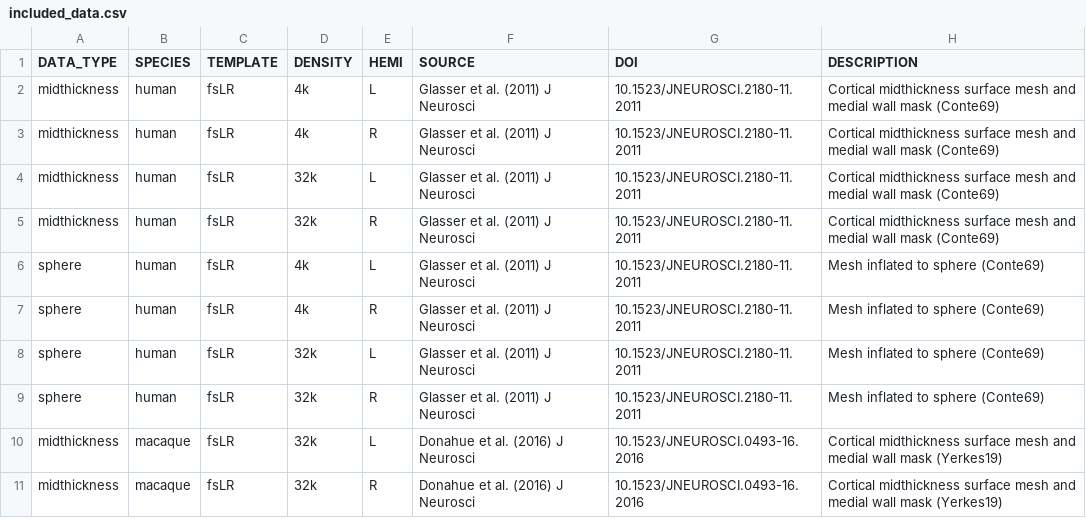
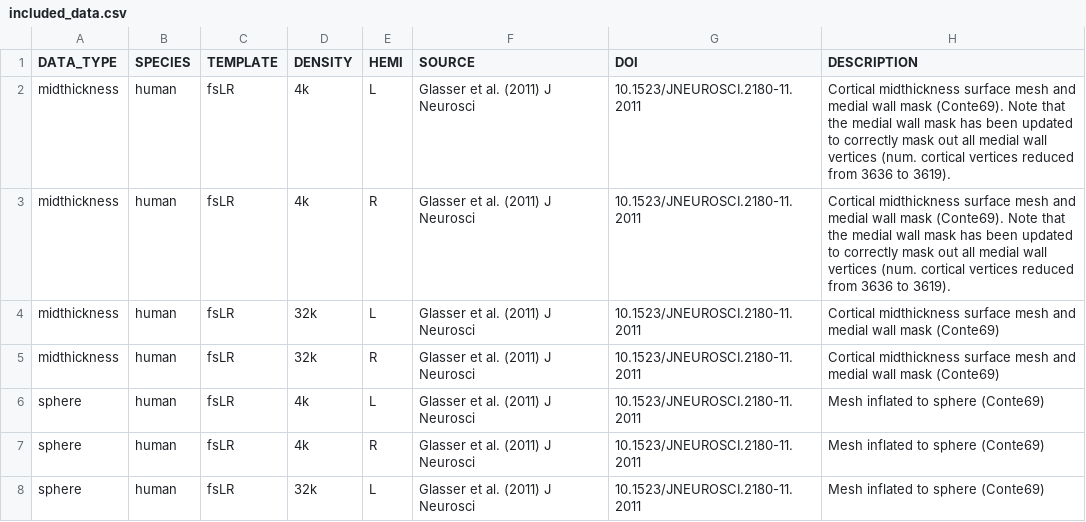
Before and after one commit to VictorBarnes/neuromodes, a CSV file: neuromodes/data/included_data.csv, drawn as a sheet; only a part is shown; the shorter side is filled out with more unchanged rows.

Commit message:
Add 4k myelinmap and fix corresponding medmask. - Added L and R meylinmap files for fsLR 4k - Updated the L and R medmasks to correctly mask out all medial wall vertices (cortical vertices reduced from 3636 to 3619) - Updated all corresponding tests and test data - Updated nulls.eigenstrap docstring

```diff
--- a/neuromodes/data/included_data.csv
+++ b/neuromodes/data/included_data.csv
@@ -1,4 +1,4 @@
 DATA_TYPE,SPECIES,TEMPLATE,DENSITY,HEMI,SOURCE,DOI,DESCRIPTION
-midthickness,human,fsLR,4k,L,Glasser et al. (2011) J Neurosci,10.1523/JNEUROSCI.2180-11.2011,Cortical midthickness surface mesh and medial wall mask (Conte69)
-midthickness,human,fsLR,4k,R,Glasser et al. (2011) J Neurosci,10.1523/JNEUROSCI.2180-11.2011,Cortical midthickness surface mesh and medial wall mask (Conte69)
+midthickness,human,fsLR,4k,L,Glasser et al. (2011) J Neurosci,10.1523/JNEUROSCI.2180-11.2011,Cortical midthickness surface mesh and medial wall mask (Conte69). Note that the medial wall mask has been updated to correctly mask out all medial wall vertices (num. cortical vertices reduced from 3636 to 3619).
+midthickness,human,fsLR,4k,R,Glasser et al. (2011) J Neurosci,10.1523/JNEUROSCI.2180-11.2011,Cortical midthickness surface mesh and medial wall mask (Conte69). Note that the medial wall mask has been updated to correctly mask out all medial wall vertices (num. cortical vertices reduced from 3636 to 3619).
 midthickness,human,fsLR,32k,L,Glasser et al. (2011) J Neurosci,10.1523/JNEUROSCI.2180-11.2011,Cortical midthickness surface mesh and medial wall mask (Conte69)
```
Also changed, not shown: 11 other files.
